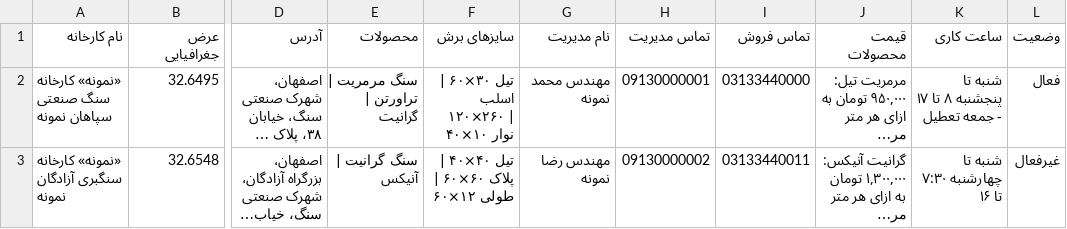
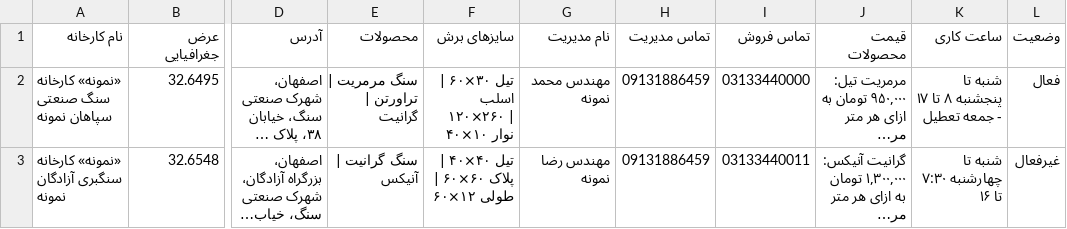
Before and after one commit to parsmarbleoffice/Stone_Finder, a CSV file: sample_factories.csv, drawn as a sheet; only a part is shown, gaps mark what is left out; long unchanged cells end in …; the diff names each change by its address in the sheet, - before the commit and + after, or states it on an @@ line.

Commit message:
Update sample_factories.csv

```diff
--- a/sample_factories.csv
+++ b/sample_factories.csv
-H2 (تماس مدیریت): 09130000001
+H2 (تماس مدیریت): 09131886459
-H3 (تماس مدیریت): 09130000002
+H3 (تماس مدیریت): 09131886459
```
